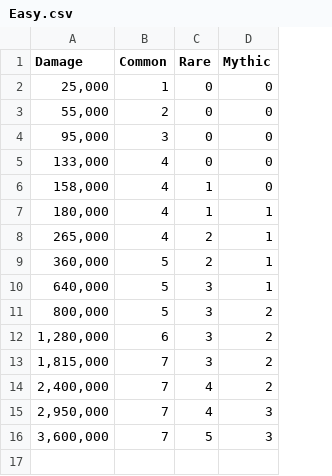
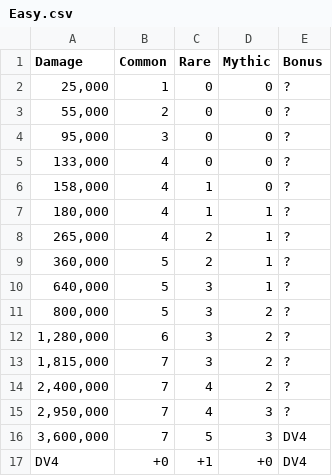
Before and after one commit to Matrix4348/Dragons-of-the-Void---Raid-Loot-Tiers, a CSV file: community-gathered data/Loot tiers and drop data/Regular raids/Bone Dragon/Easy.csv, drawn as a sheet; the diff names each change by its address in the sheet, - before the commit and + after, or states it on an @@ line.

Commit message:
Add more discerning vision data<br> Easy and hard Bone Dragon raid: bonus at max shares only (starting tiers remain unknown)<br> Legendary Rotting Fen Lure raid: bonus for max share only (no starting tier), at unknown discerning vision levels

```diff
--- a/community-gathered data/Loot tiers and drop data/Regular raids/Bone Dragon/Easy.csv
+++ b/community-gathered data/Loot tiers and drop data/Regular raids/Bone Dragon/Easy.csv
+column E (Bonus), rows 2-16: ? | ? | ? | ? | ? | ? | ? | ? | ? | ? | ? | ? | ? | ? | DV4
+row 17: DV4 | +0 | +1 | +0 | DV4
```
Also changed, not shown: community-gathered data/Loot tiers and drop data/Regular raids/Rotting Fen Lure/Legendary.csv, 1 other file.
